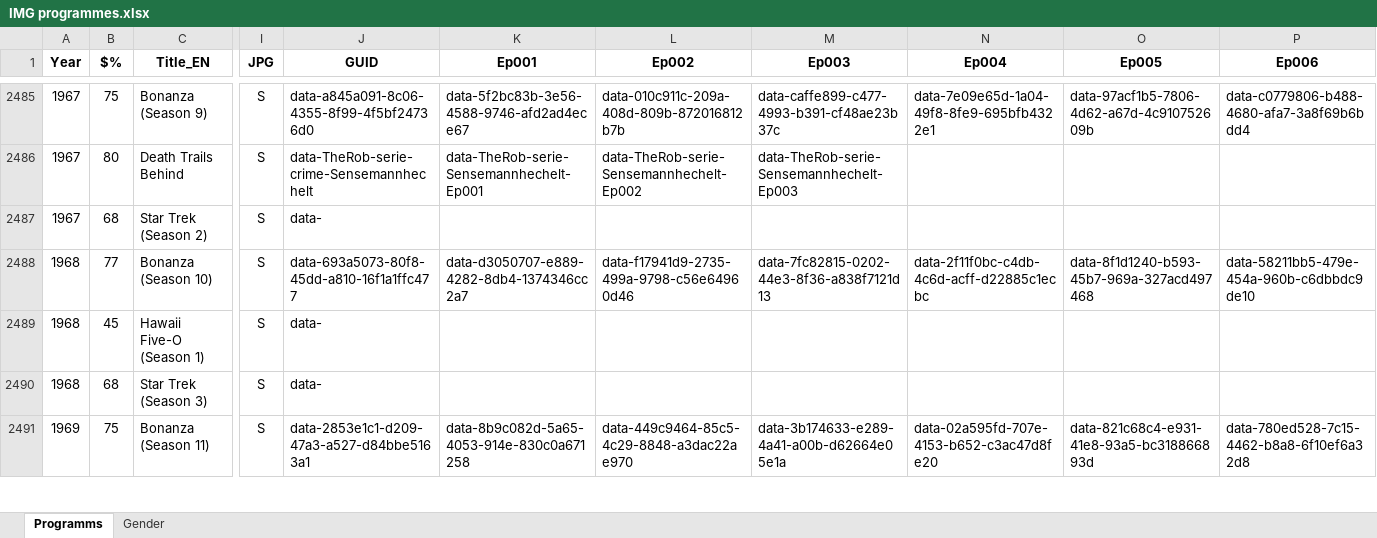
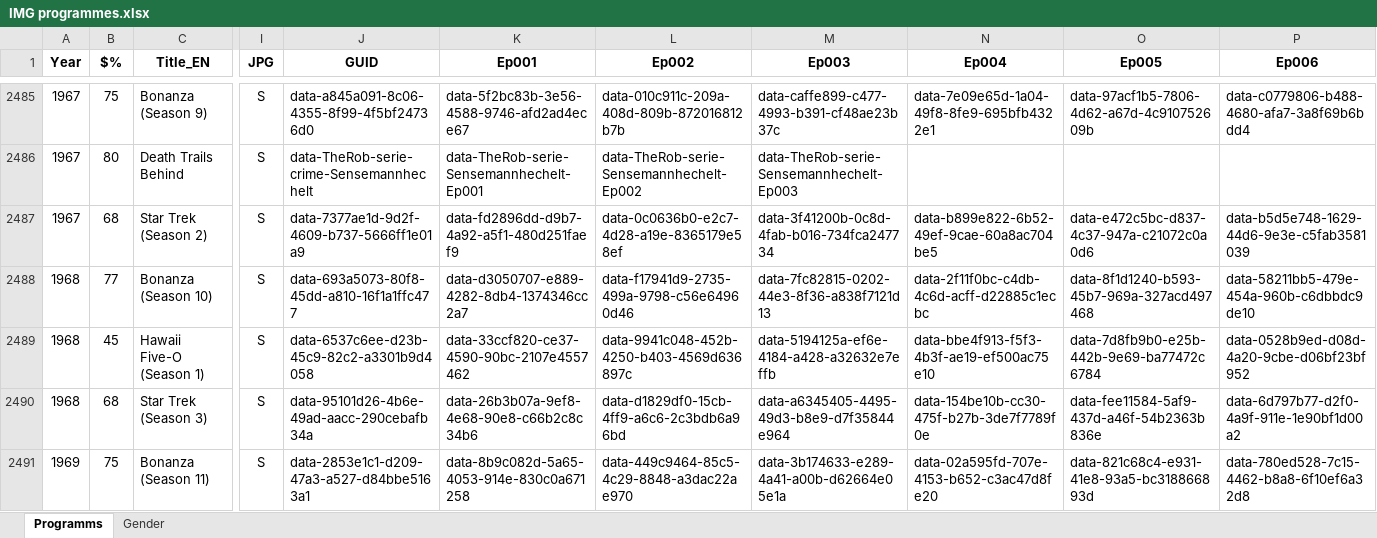
Before and after one commit to pauldim/MADTV, an Excel workbook: IMG programmes.xlsx, sheet Programms, drawn as a sheet; only a part is shown, gaps mark what is left out; values as stored, in another font and other column widths than the file's, no borders; the diff covers the shown part only; the diff names each change by its address in the sheet, - before the commit and + after, or states it on an @@ line.

Commit message:
Update IMG programmes.xlsx

```diff
--- a/IMG programmes.xlsx (sheet Programms)
+++ b/IMG programmes.xlsx (sheet Programms)
-J2487 (GUID): data-
+J2487 (GUID): data-7377ae1d-9d2f-4609-b737-5666ff1e01a9
-K2487 (Ep001): (empty)
+K2487 (Ep001): data-fd2896dd-d9b7-4a92-a5f1-480d251faef9
-L2487 (Ep002): (empty)
+L2487 (Ep002): data-0c0636b0-e2c7-4d28-a19e-8365179e58ef
-M2487 (Ep003): (empty)
+M2487 (Ep003): data-3f41200b-0c8d-4fab-b016-734fca247734
-N2487 (Ep004): (empty)
+N2487 (Ep004): data-b899e822-6b52-49ef-9cae-60a8ac704be5
-O2487 (Ep005): (empty)
+O2487 (Ep005): data-e472c5bc-d837-4c37-947a-c21072c0a0d6
-P2487 (Ep006): (empty)
+P2487 (Ep006): data-b5d5e748-1629-44d6-9e3e-c5fab3581039
-J2489 (GUID): data-
+J2489 (GUID): data-6537c6ee-d23b-45c9-82c2-a3301b9d4058
-K2489 (Ep001): (empty)
+K2489 (Ep001): data-33ccf820-ce37-4590-90bc-2107e4557462
-L2489 (Ep002): (empty)
+L2489 (Ep002): data-9941c048-452b-4250-b403-4569d636897c
-M2489 (Ep003): (empty)
+M2489 (Ep003): data-5194125a-ef6e-4184-a428-a32632e7effb
-N2489 (Ep004): (empty)
+N2489 (Ep004): data-bbe4f913-f5f3-4b3f-ae19-ef500ac75e10
-O2489 (Ep005): (empty)
+O2489 (Ep005): data-7d8fb9b0-e25b-442b-9e69-ba77472c6784
-P2489 (Ep006): (empty)
+P2489 (Ep006): data-0528b9ed-d08d-4a20-9cbe-d06bf23bf952
-J2490 (GUID): data-
+J2490 (GUID): data-95101d26-4b6e-49ad-aacc-290cebafb34a
-K2490 (Ep001): (empty)
+K2490 (Ep001): data-26b3b07a-9ef8-4e68-90e8-c66b2c8c34b6
-L2490 (Ep002): (empty)
+L2490 (Ep002): data-d1829df0-15cb-4ff9-a6c6-2c3bdb6a96bd
-M2490 (Ep003): (empty)
+M2490 (Ep003): data-a6345405-4495-49d3-b8e9-d7f35844e964
-N2490 (Ep004): (empty)
+N2490 (Ep004): data-154be10b-cc30-475f-b27b-3de7f7789f0e
-O2490 (Ep005): (empty)
+O2490 (Ep005): data-fee11584-5af9-437d-a46f-54b2363b836e
-P2490 (Ep006): (empty)
+P2490 (Ep006): data-6d797b77-d2f0-4a9f-911e-1e90bf1d00a2
```
Also changed, not shown: 362 edited cells elsewhere in this sheet.
